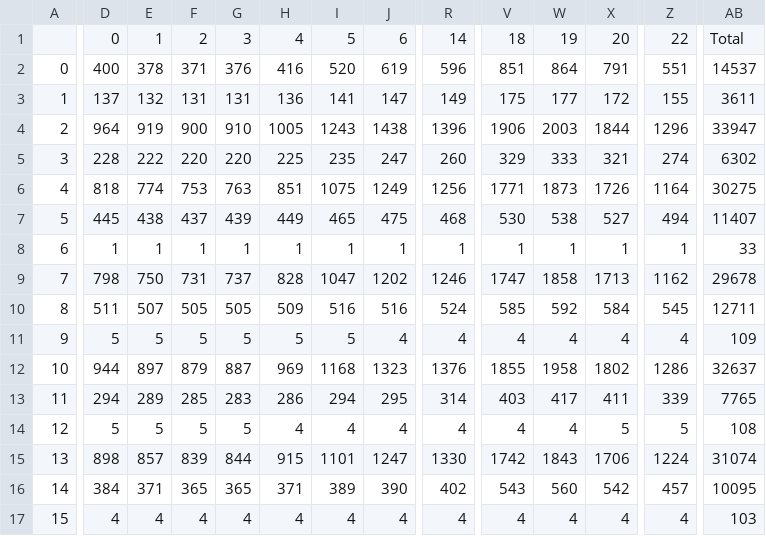
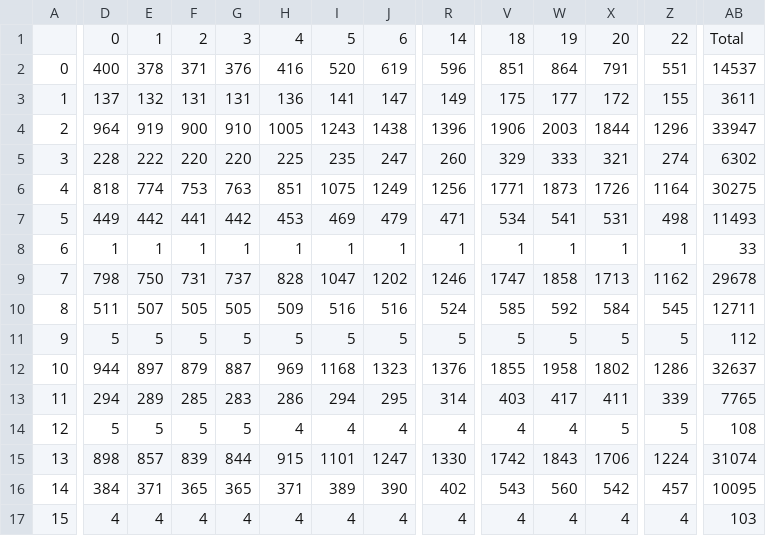
Before and after one commit to Mateoferrnandez/Projects, a CSV file: Personal Projects/Electrical Grid Data Analysis and Forecasting/notebooks/EnergiaElectricaColombia.csv, drawn as a sheet; only a part is shown, gaps mark what is left out; the diff covers the shown part only; the diff names each change by its address in the sheet, - before the commit and + after, or states it on an @@ line.

```diff
--- a/Personal Projects/Electrical Grid Data Analysis and Forecasting/notebooks/EnergiaElectricaColombia.csv
+++ b/Personal Projects/Electrical Grid Data Analysis and Forecasting/notebooks/EnergiaElectricaColombia.csv
-D7: 445
+D7: 449
-E7: 438
+E7: 442
-F7: 437
+F7: 441
-G7: 439
+G7: 442
-H7: 449
+H7: 453
-I7: 465
+I7: 469
-J7: 475
+J7: 479
-R7: 468
+R7: 471
-V7: 530
+V7: 534
-W7: 538
+W7: 541
-X7: 527
+X7: 531
-Z7: 494
+Z7: 498
-AB7: 11407
+AB7: 11493
-J11: 4
+J11: 5
-R11: 4
+R11: 5
-V11: 4
+V11: 5
-W11: 4
+W11: 5
-X11: 4
+X11: 5
-Z11: 4
+Z11: 5
-AB11: 109
+AB11: 112
```
Also changed, not shown: 12 edited cells elsewhere in this file, 1 other file.
